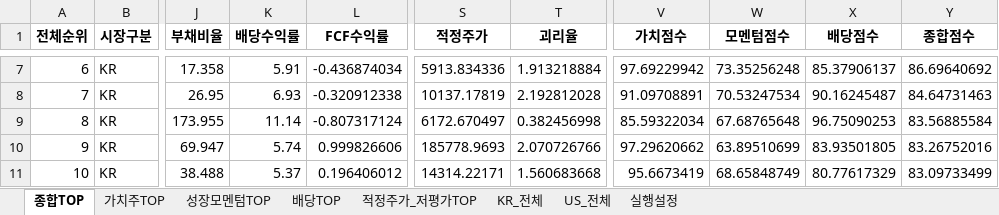
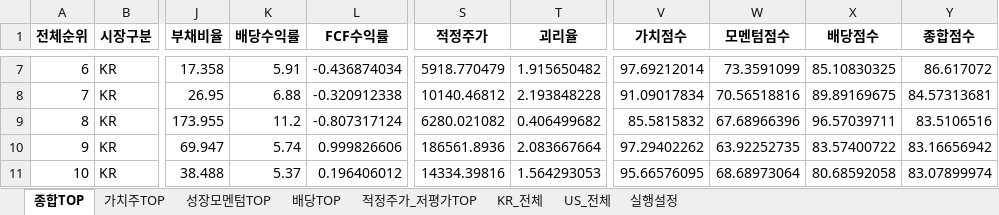
Before and after one commit to cskono1csm/stock-scanner, an Excel workbook: docs/reports/latest.xlsx, sheet 종합TOP, drawn as a sheet; only a part is shown, gaps mark what is left out; values as stored, in another font and other column widths than the file's, no borders; the diff covers the shown part only; the diff names each change by its address in the sheet, - before the commit and + after, or states it on an @@ line.

```diff
--- a/docs/reports/latest.xlsx (sheet 종합TOP)
+++ b/docs/reports/latest.xlsx (sheet 종합TOP)
-S7 (적정주가): 5913.834336
+S7 (적정주가): 5918.770479
-T7 (괴리율): 1.913218884
+T7 (괴리율): 1.915650482
-V7 (가치점수): 97.69229942
+V7 (가치점수): 97.69212014
-W7 (모멘텀점수): 73.35256248
+W7 (모멘텀점수): 73.3591099
-X7 (배당점수): 85.37906137
+X7 (배당점수): 85.10830325
-Y7 (종합점수): 86.69640692
+Y7 (종합점수): 86.617072
-K8 (배당수익률): 6.93
+K8 (배당수익률): 6.88
-S8 (적정주가): 10137.17819
+S8 (적정주가): 10140.46812
-T8 (괴리율): 2.192812028
+T8 (괴리율): 2.193848228
-V8 (가치점수): 91.09708891
+V8 (가치점수): 91.09017834
-W8 (모멘텀점수): 70.53247534
+W8 (모멘텀점수): 70.56518816
-X8 (배당점수): 90.16245487
+X8 (배당점수): 89.89169675
-Y8 (종합점수): 84.64731463
+Y8 (종합점수): 84.57313681
-K9 (배당수익률): 11.14
+K9 (배당수익률): 11.2
-S9 (적정주가): 6172.670497
+S9 (적정주가): 6280.021082
-T9 (괴리율): 0.382456998
+T9 (괴리율): 0.406499682
-V9 (가치점수): 85.59322034
+V9 (가치점수): 85.5815832
-W9 (모멘텀점수): 67.68765648
+W9 (모멘텀점수): 67.68966396
-X9 (배당점수): 96.75090253
+X9 (배당점수): 96.57039711
-Y9 (종합점수): 83.56885584
+Y9 (종합점수): 83.5106516
-S10 (적정주가): 185778.9693
+S10 (적정주가): 186561.8936
-T10 (괴리율): 2.070726766
+T10 (괴리율): 2.083667664
-V10 (가치점수): 97.29620662
+V10 (가치점수): 97.29402262
-W10 (모멘텀점수): 63.89510699
+W10 (모멘텀점수): 63.92252735
-X10 (배당점수): 83.93501805
+X10 (배당점수): 83.57400722
-Y10 (종합점수): 83.26752016
+Y10 (종합점수): 83.16656942
-S11 (적정주가): 14314.22171
+S11 (적정주가): 14334.39816
-T11 (괴리율): 1.560683668
+T11 (괴리율): 1.564293053
-V11 (가치점수): 95.6673419
+V11 (가치점수): 95.66576095
-W11 (모멘텀점수): 68.65848749
+W11 (모멘텀점수): 68.68973064
-X11 (배당점수): 80.77617329
+X11 (배당점수): 80.68592058
-Y11 (종합점수): 83.09733499
+Y11 (종합점수): 83.07899974
```
Also changed, not shown: 1493 edited cells elsewhere in this sheet, sheet KR_전체, sheet US_전체, sheet 적정주가_저평가TOP, sheet 배당TOP, sheet 가치주TOP, sheet 성장모멘텀TOP, 1 more sheet, 1 other file.
